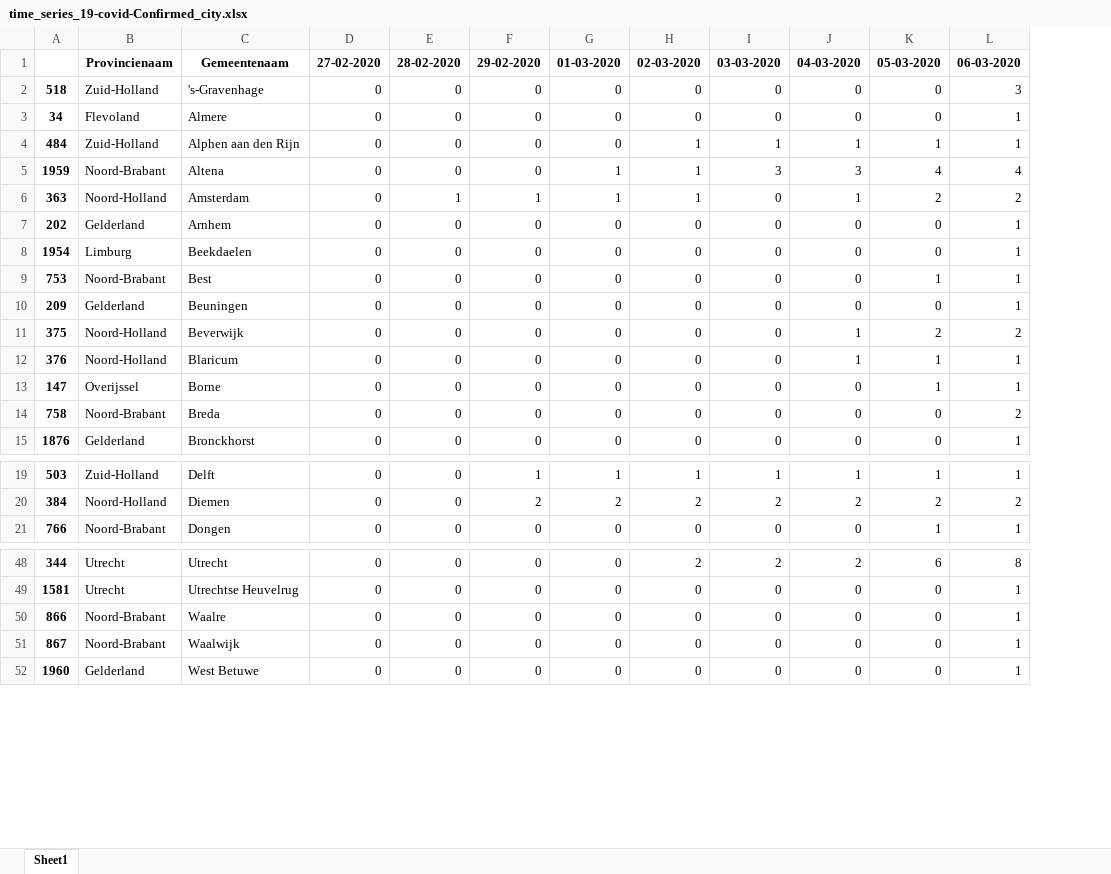
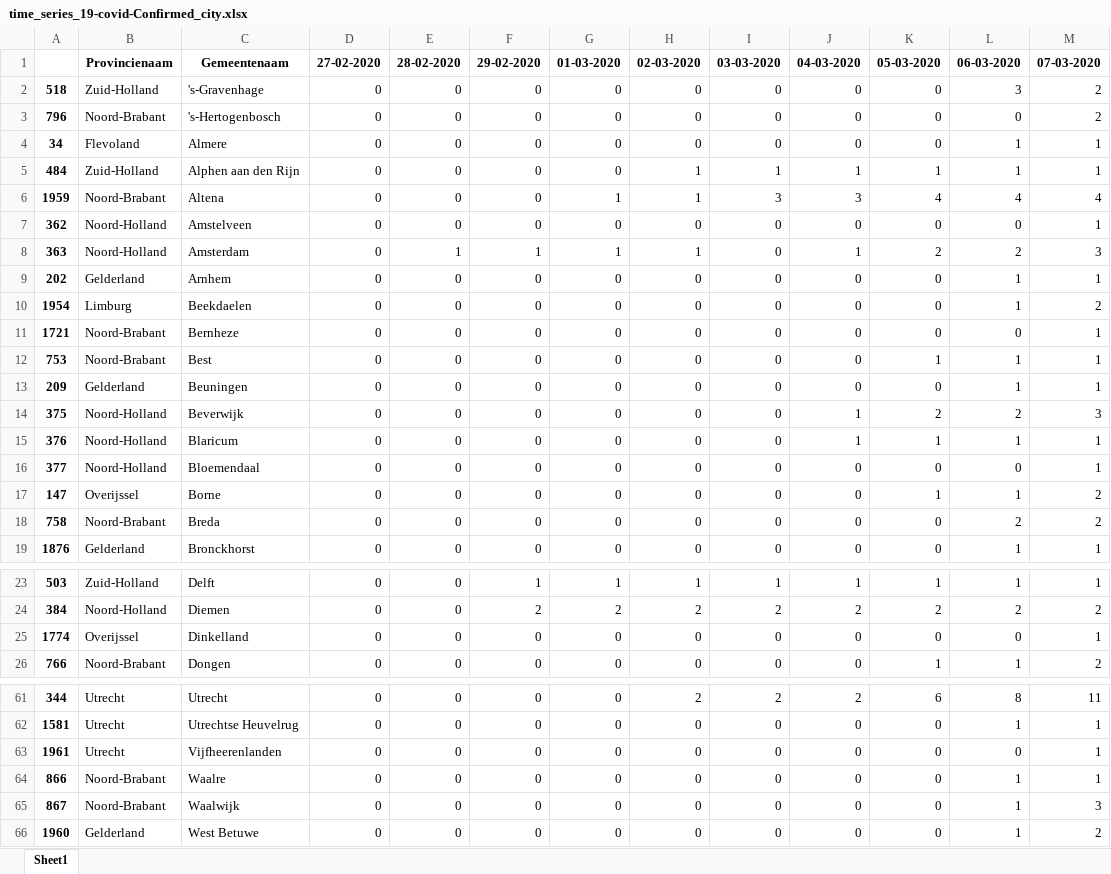
Before and after one commit to Koelink/COVID-19-NLDATA, an Excel workbook: rivm_covid_19_data/rivm_covid_19_time_series/time_series_19-covid-Confirmed_city.xlsx, sheet Sheet1, drawn as a sheet; only a part is shown, gaps mark what is left out; values as stored, in another font and other column widths than the file's, no borders; addresses are those after the commit; the diff covers the shown part only; the diff names each change by its address in the sheet, - before the commit and + after, or states it on an @@ line.

```diff
--- a/rivm_covid_19_data/rivm_covid_19_time_series/time_series_19-covid-Confirmed_city.xlsx (sheet Sheet1)
+++ b/rivm_covid_19_data/rivm_covid_19_time_series/time_series_19-covid-Confirmed_city.xlsx (sheet Sheet1)
+column M, rows 1-2: 07-03-2020 | 2; rows 4-6: 1 | 1 | 4; rows 8-10: 3 | 1 | 2; rows 12-15: 1 | 1 | 3 | 1; rows 17-19: 2 | 2 | 1; rows 23-24: 1 | 2; row 26: 2; rows 61-62: 11 | 1; rows 64-66: 1 | 3 | 2
+row 3: 796 | Noord-Brabant | 's-Hertogenbosch | 0 | 0 | 0 | 0 | 0 | 0 | 0 | 0 | 0 | 2
+row 7: 362 | Noord-Holland | Amstelveen | 0 | 0 | 0 | 0 | 0 | 0 | 0 | 0 | 0 | 1
+row 11: 1721 | Noord-Brabant | Bernheze | 0 | 0 | 0 | 0 | 0 | 0 | 0 | 0 | 0 | 1
+row 16: 377 | Noord-Holland | Bloemendaal | 0 | 0 | 0 | 0 | 0 | 0 | 0 | 0 | 0 | 1
+row 25: 1774 | Overijssel | Dinkelland | 0 | 0 | 0 | 0 | 0 | 0 | 0 | 0 | 0 | 1
+row 63: 1961 | Utrecht | Vijfheerenlanden | 0 | 0 | 0 | 0 | 0 | 0 | 0 | 0 | 0 | 1
```
Also changed, not shown: 10 added rows elsewhere in this sheet, rivm_covid_19_data/rivm_covid_19_time_series/time_series_19-covid-Confirmed_province.xlsx, 6 other files.
